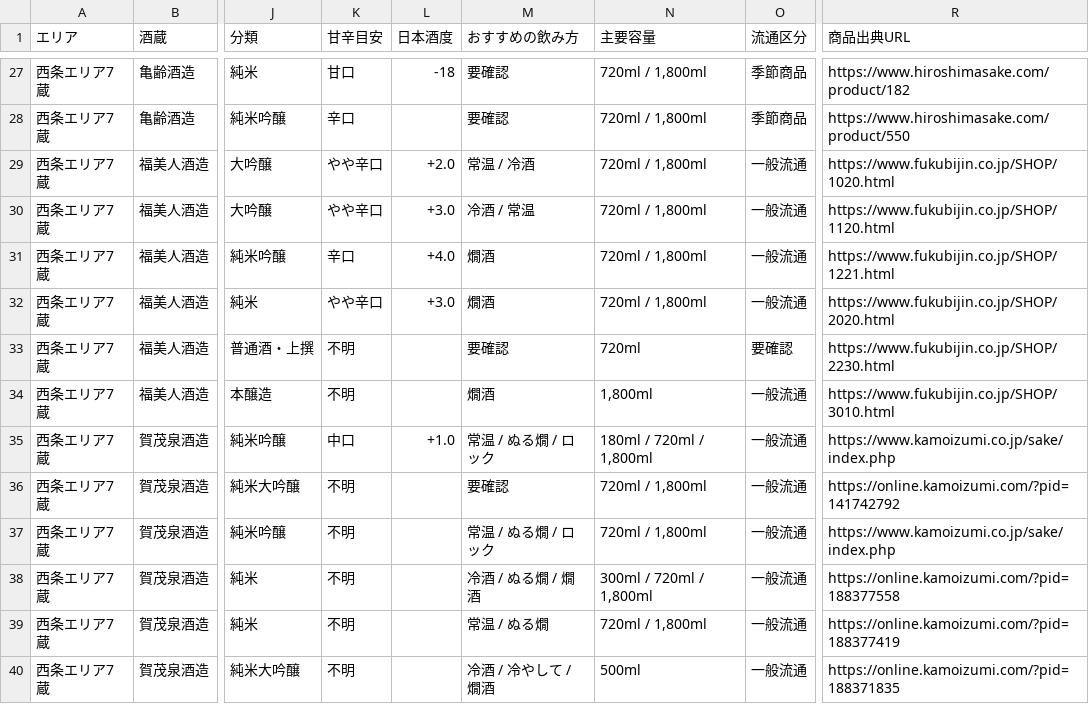
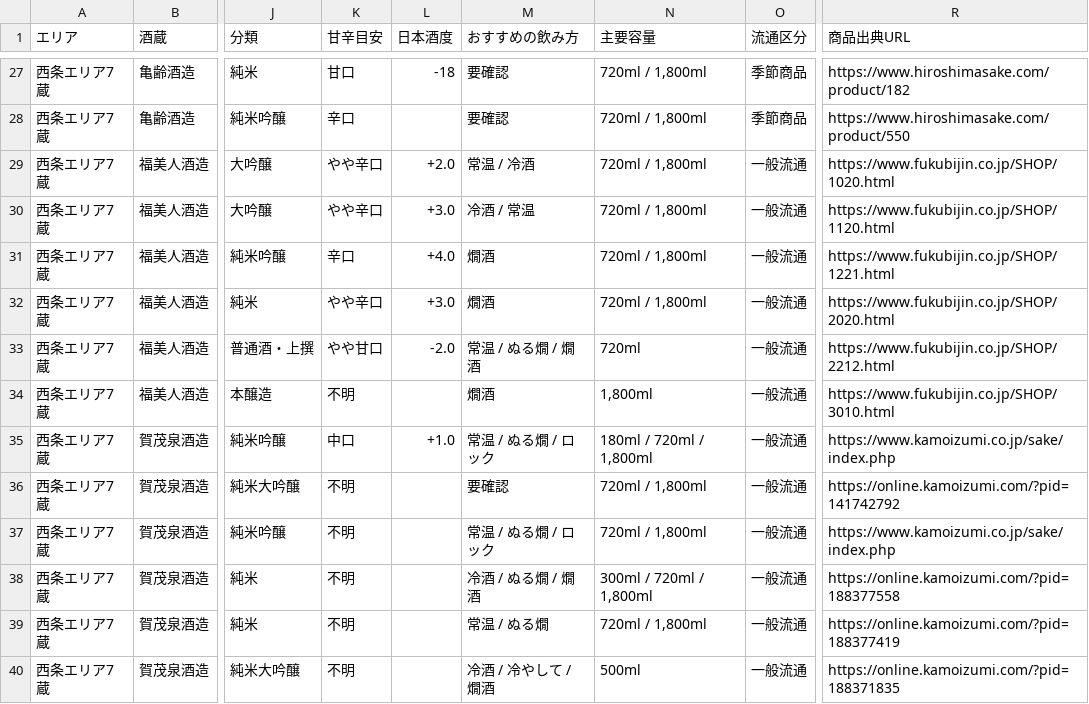
Before and after one commit to uniunigoduni/sake-saijo-db, a CSV file: research/current_sku/brand_core_audit.csv, drawn as a sheet; only a part is shown, gaps mark what is left out; the diff names each change by its address in the sheet, - before the commit and + after, or states it on an @@ line.

```diff
--- a/research/current_sku/brand_core_audit.csv
+++ b/research/current_sku/brand_core_audit.csv
-K33 (甘辛目安): 不明
+K33 (甘辛目安): やや甘口
-L33 (日本酒度): (empty)
+L33 (日本酒度): -2.0
-M33 (おすすめの飲み方): 要確認
+M33 (おすすめの飲み方): 常温 / ぬる燗 / 燗酒
-O33 (流通区分): 要確認
+O33 (流通区分): 一般流通
-R33 (商品出典URL): https://www.fukubijin.co.jp/SHOP/2230.html
+R33 (商品出典URL): https://www.fukubijin.co.jp/SHOP/2212.html
```
Also changed, not shown: research/current_sku/brand_master.csv, 20 other files.
